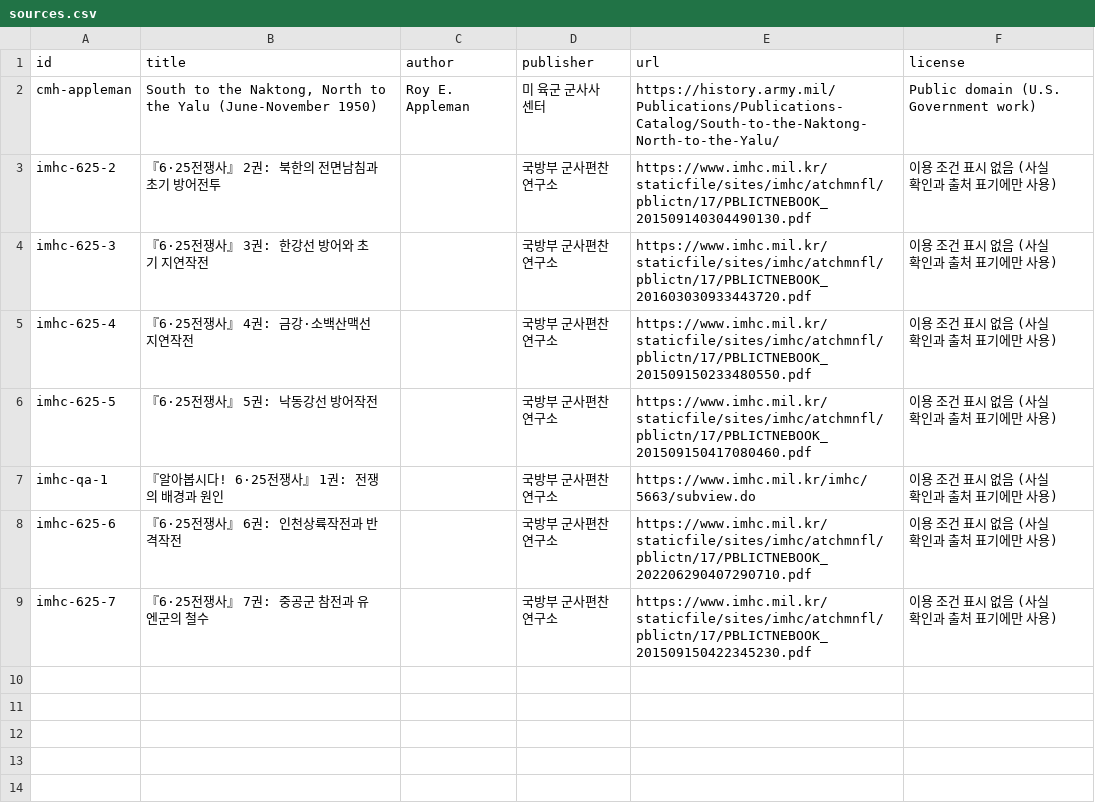
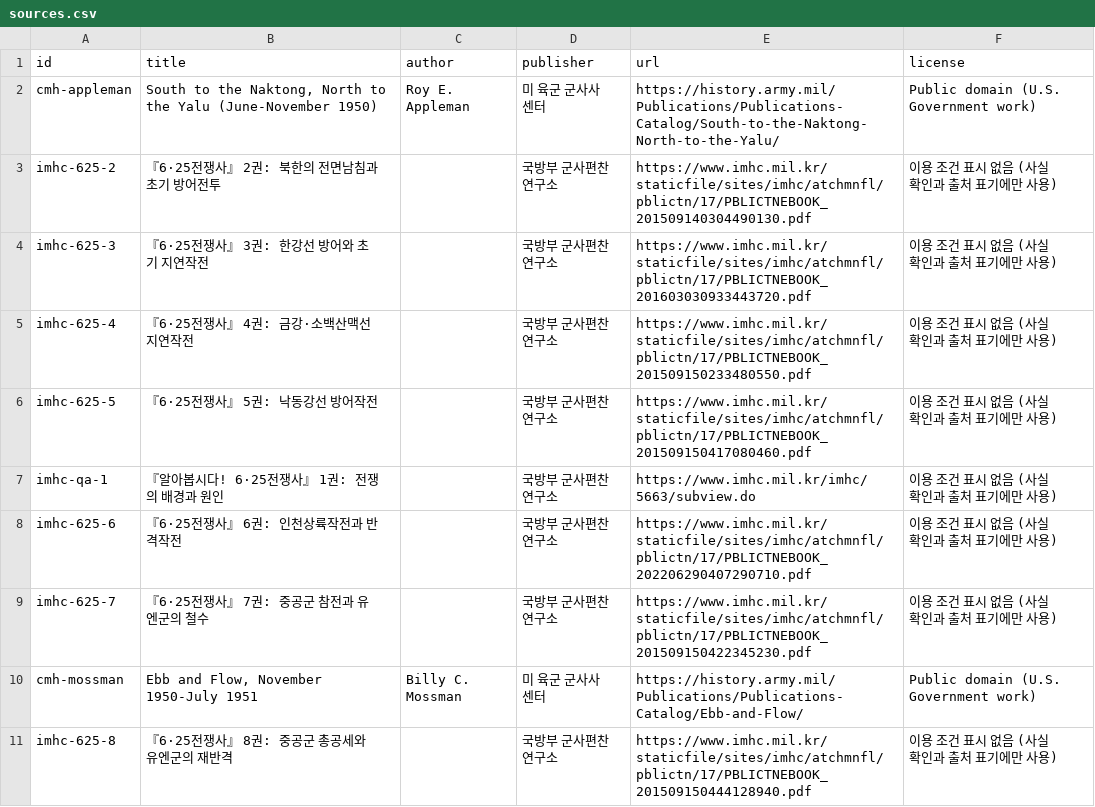
Before and after one commit to crm08134-gif/korean_war_edu, a CSV file: data/events/sources.csv, drawn as a sheet.

```diff
--- a/data/events/sources.csv
+++ b/data/events/sources.csv
@@ -9 +9,3 @@ imhc-625-6,『6·25전쟁사』 6권: 인천상륙작전과 반격작전,,국방
 imhc-625-7,『6·25전쟁사』 7권: 중공군 참전과 유엔군의 철수,,국방부 군사편찬연구소,https://www.imhc.mil.kr/staticfile/sites/imhc/atchmnfl/pblictn/17/PBLICTNEBOOK_201509150422345230.pdf,이용 조건 표시 없음 (사실 확인과 출처 표기에만 사용)
+cmh-mossman,"Ebb and Flow, November 1950-July 1951",Billy C. Mossman,미 육군 군사사 센터,https://history.army.mil/Publications/Publications-Catalog/Ebb-and-Flow/,Public domain (U.S. Government work)
+imhc-625-8,『6·25전쟁사』 8권: 중공군 총공세와 유엔군의 재반격,,국방부 군사편찬연구소,https://www.imhc.mil.kr/staticfile/sites/imhc/atchmnfl/pblictn/17/PBLICTNEBOOK_201509150444128940.pdf,이용 조건 표시 없음 (사실 확인과 출처 표기에만 사용)
```
Also changed, not shown: data/photos/photos.csv, 11 other files.
